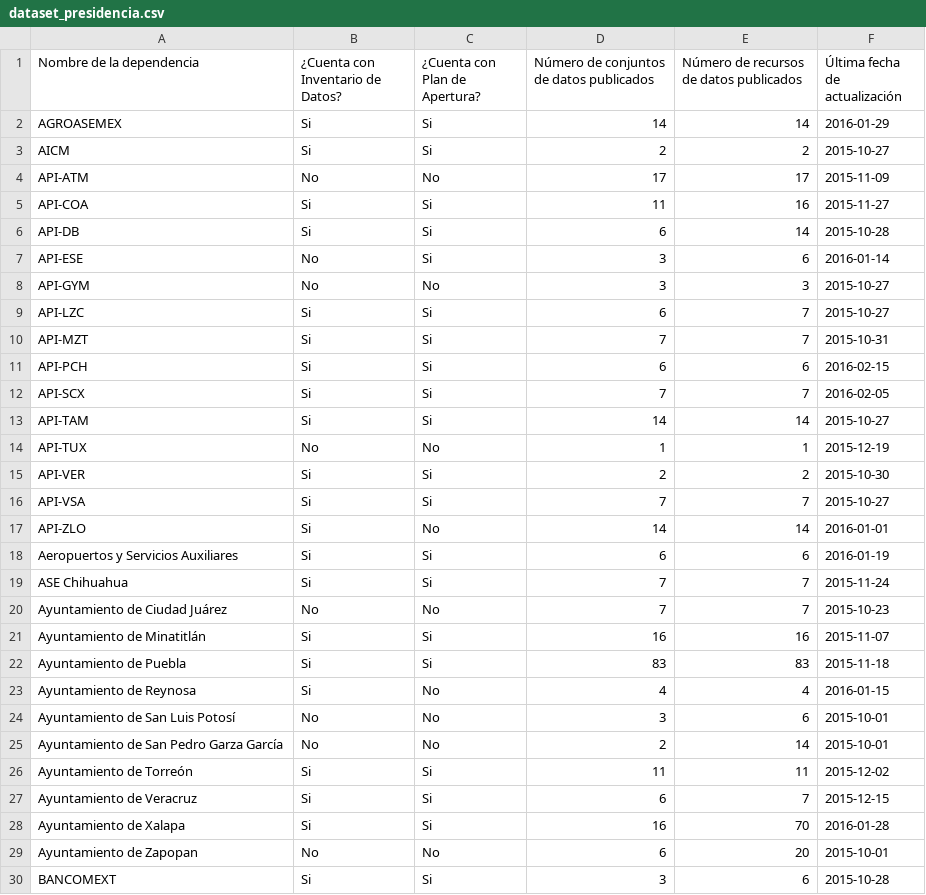
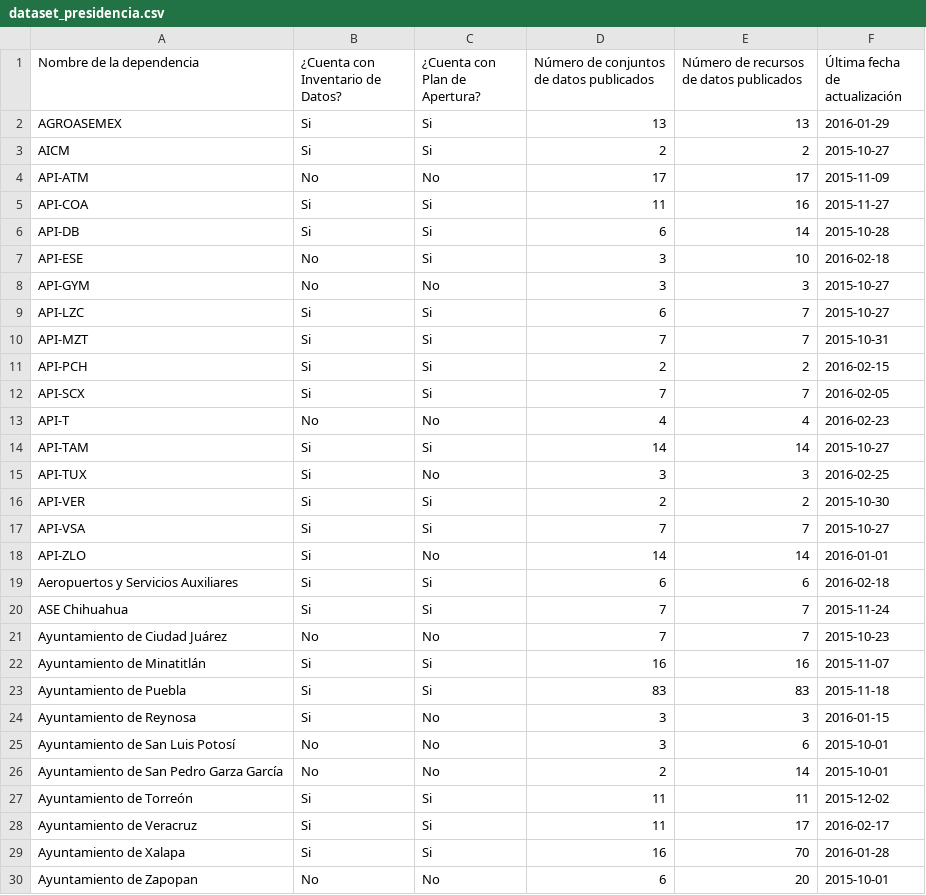
Before and after one commit to armandhok/create_dataset, a CSV file: dataset_presidencia.csv, drawn as a sheet; only a part is shown; the shorter side is filled out with more unchanged rows; the diff covers the shown part only.

```diff
--- a/dataset_presidencia.csv
+++ b/dataset_presidencia.csv
@@ -1,3 +1,3 @@
 "Nombre de la dependencia","¿Cuenta con Inventario de Datos?","¿Cuenta con Plan de Apertura?","Número de conjuntos de datos publicados","Número de recursos de datos publicados","Última fecha de actualización"
-"AGROASEMEX","Si","Si",14,14,2016-01-29
+"AGROASEMEX","Si","Si",13,13,2016-01-29
 "AICM","Si","Si",2,2,2015-10-27
@@ -6,3 +6,3 @@
 "API-DB","Si","Si",6,14,2015-10-28
-"API-ESE","No","Si",3,6,2016-01-14
+"API-ESE","No","Si",3,10,2016-02-18
 "API-GYM","No","No",3,3,2015-10-27
@@ -10,6 +10,7 @@
 "API-MZT","Si","Si",7,7,2015-10-31
-"API-PCH","Si","Si",6,6,2016-02-15
+"API-PCH","Si","Si",2,2,2016-02-15
 "API-SCX","Si","Si",7,7,2016-02-05
+"API-T","No","No",4,4,2016-02-23
 "API-TAM","Si","Si",14,14,2015-10-27
-"API-TUX","No","No",1,1,2015-12-19
+"API-TUX","Si","No",3,3,2016-02-25
 "API-VER","Si","Si",2,2,2015-10-30
@@ -17,3 +18,3 @@
 "API-ZLO","Si","No",14,14,2016-01-01
-"Aeropuertos y Servicios Auxiliares","Si","Si",6,6,2016-01-19
+"Aeropuertos y Servicios Auxiliares","Si","Si",6,6,2016-02-18
 "ASE Chihuahua","Si","Si",7,7,2015-11-24
@@ -22,3 +23,3 @@
 "Ayuntamiento de Puebla","Si","Si",83,83,2015-11-18
-"Ayuntamiento de Reynosa","Si","No",4,4,2016-01-15
+"Ayuntamiento de Reynosa","Si","No",3,3,2016-01-15
 "Ayuntamiento de San Luis Potosí","No","No",3,6,2015-10-01
@@ -26,3 +27,3 @@
 "Ayuntamiento de Torreón","Si","Si",11,11,2015-12-02
-"Ayuntamiento de Veracruz","Si","Si",6,7,2015-12-15
+"Ayuntamiento de Veracruz","Si","Si",11,17,2016-02-17
 "Ayuntamiento de Xalapa","Si","Si",16,70,2016-01-28
```
Also changed, not shown: 1 added row and 39 edited cells elsewhere in this file, dirty_adela.csv, 1 other file.
